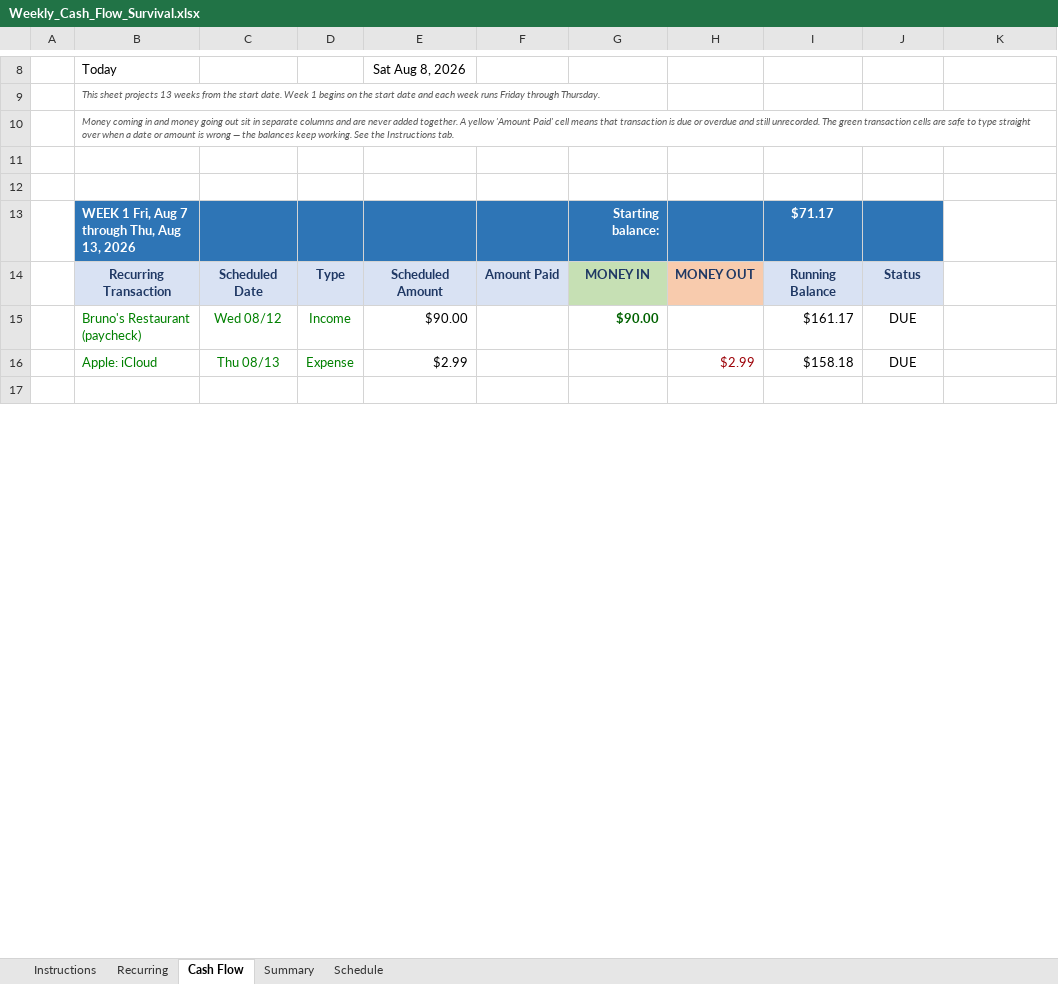
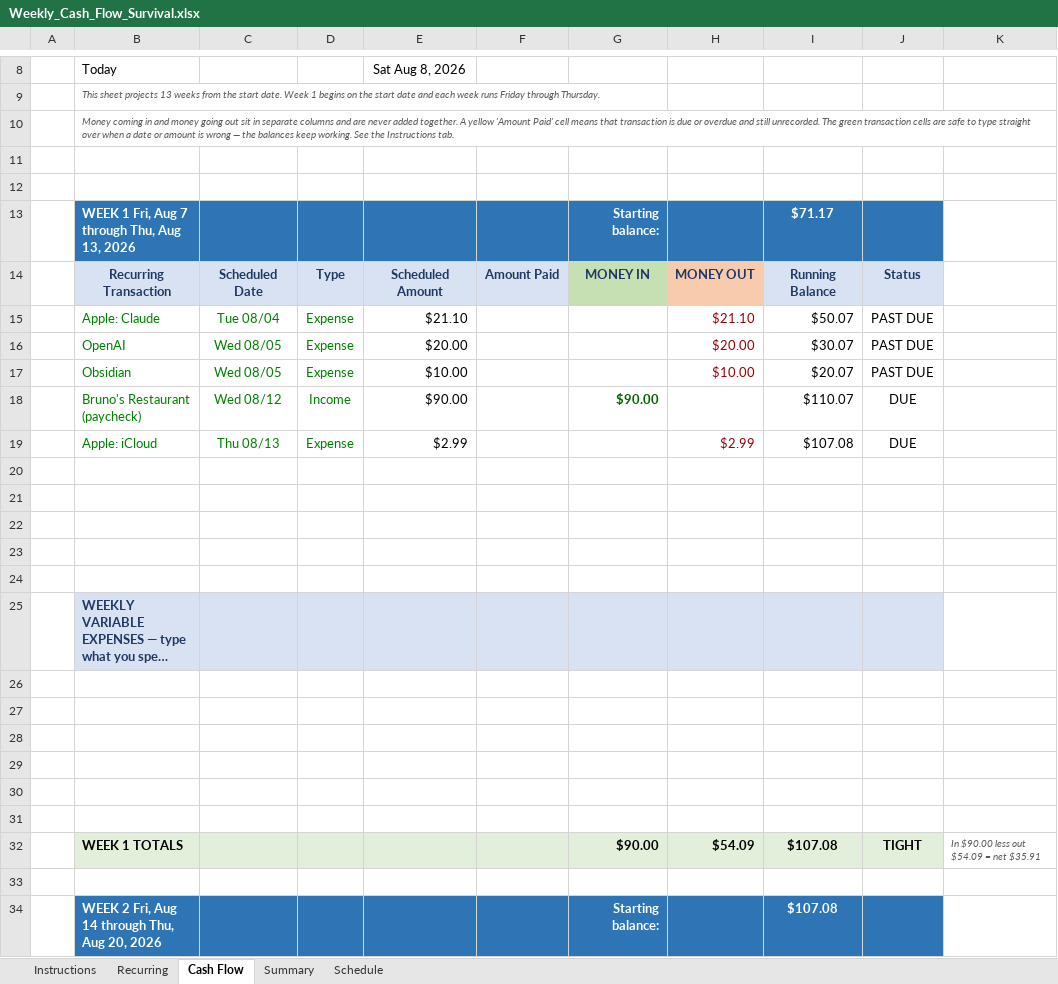
Before and after one commit to NBiryukov25/Budget, an Excel workbook: Weekly_Cash_Flow_Survival.xlsx, sheet Cash Flow, drawn as a sheet; only a part is shown, gaps mark what is left out; long unchanged cells end in …; values as stored, in another font and other column widths than the file's, no borders; conditional formats not drawn; addresses are those after the commit; the diff covers the shown part only; the diff names each change by its address in the sheet, - before the commit and + after, or states it on an @@ line.

```diff
--- a/Weekly_Cash_Flow_Survival.xlsx (sheet Cash Flow)
+++ b/Weekly_Cash_Flow_Survival.xlsx (sheet Cash Flow)
+row 15:  | Apple: Claude | Tue 08/04 | Expense | $21.10 |  |  | $21.10 | $50.07 | PAST DUE
+row 16:  | OpenAI | Wed 08/05 | Expense | $20.00 |  |  | $20.00 | $30.07 | PAST DUE
+row 17:  | Obsidian | Wed 08/05 | Expense | $10.00 |  |  | $10.00 | $20.07 | PAST DUE
-I18: $161.17
+I18: $110.07
-I19: $158.18
+I19: $107.08
+row 21: (empty)
+row 22: (empty)
+row 23: (empty)
+row 24: (empty)
@@ row 109 moved to row 25: WEEKLY VARIABLE EXPENSES — type what you… @@
+row 26: (empty)
+row 27: (empty)
+row 28: (empty)
+row 29: (empty)
+row 30: (empty)
+row 31: (empty)
+row 32:  | WEEK 1 TOTALS |  |  |  |  | $90.00 | $54.09 | $107.08 | TIGHT | In $90.00 less out $54.09 = net $35.91
+row 33: (empty)
+row 34:  | WEEK 2 Fri, Aug 14 through Thu, Aug 20, 2026 |  |  |  |  | Starting balance: |  | $107.08
```
Also changed, not shown: 160 added rows, 176 removed rows, 17 moved rows and 73 edited cells elsewhere in this sheet, sheet Schedule, sheet Summary, sheet Recurring, sheet Instructions, formulas that keep their value, 1 other file.
